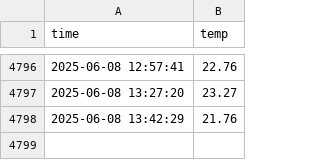
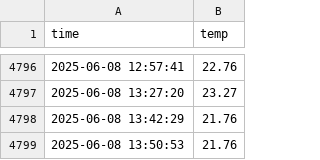
Before and after one commit to demic2da/seoul_weather_5m, a CSV file: seoul_weather.csv, drawn as a sheet; only a part is shown, gaps mark what is left out.

```diff
--- a/seoul_weather.csv
+++ b/seoul_weather.csv
@@ -4798 +4798,2 @@ time,temp
 2025-06-08 13:42:29,21.76
+2025-06-08 13:50:53,21.76
```
